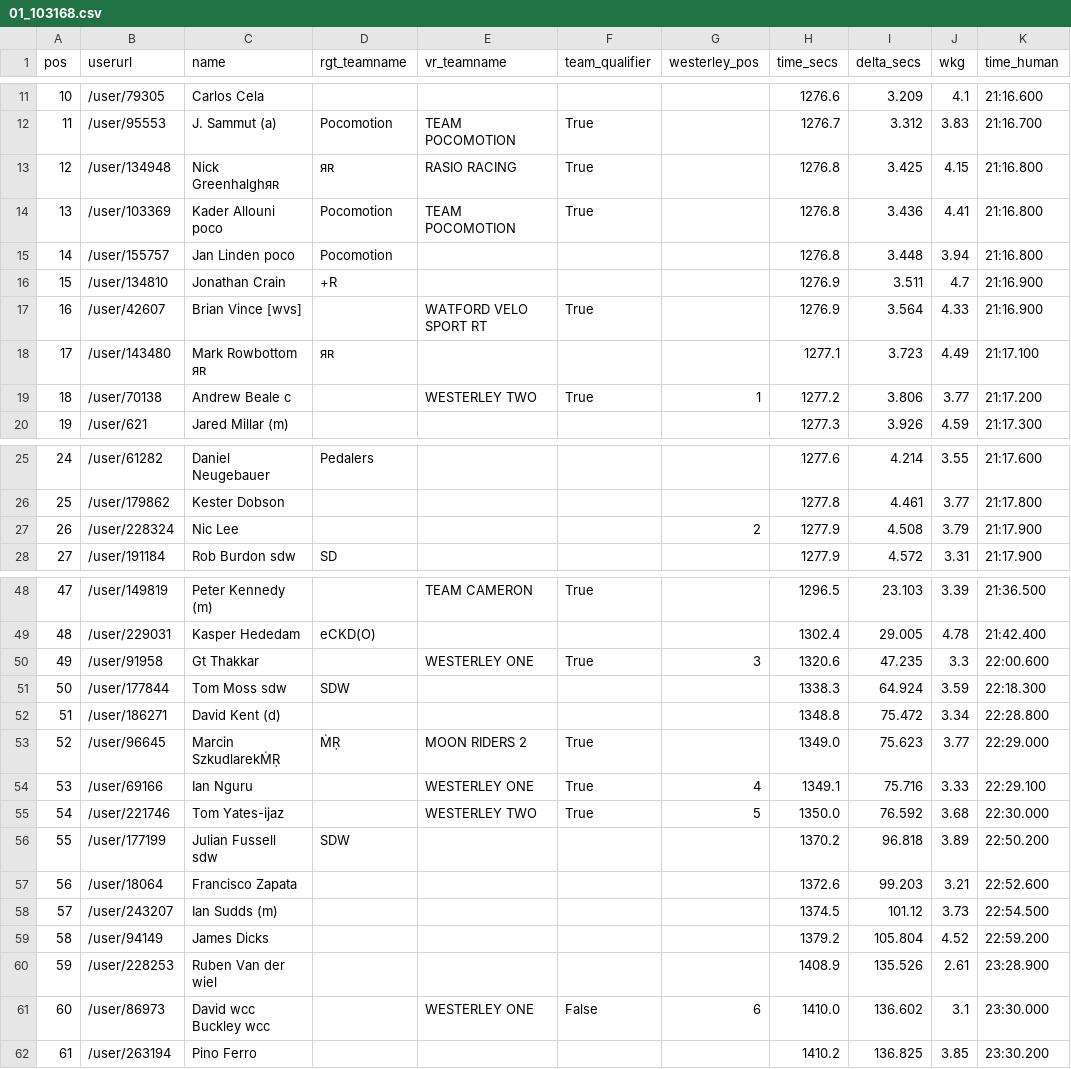
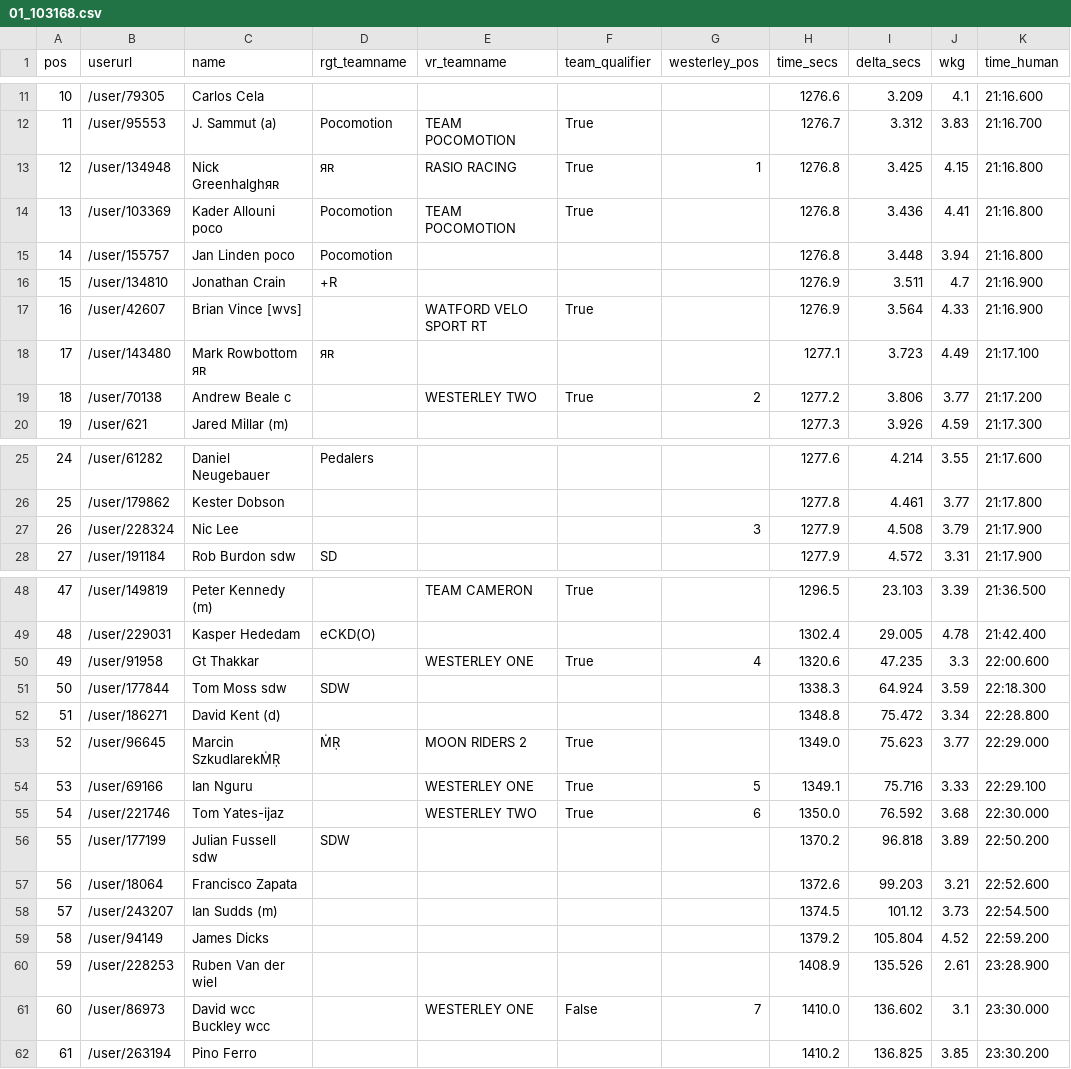
Before and after one commit to bucko909/westerley_rgt_results, a CSV file: out/01_103168.csv, drawn as a sheet; only a part is shown, gaps mark what is left out; the diff covers the shown part only; the diff names each change by its address in the sheet, - before the commit and + after, or states it on an @@ line.

```diff
--- a/out/01_103168.csv
+++ b/out/01_103168.csv
-G13 (westerley_pos): (empty)
+G13 (westerley_pos): 1
-G19 (westerley_pos): 1
+G19 (westerley_pos): 2
-G27 (westerley_pos): 2
+G27 (westerley_pos): 3
-G50 (westerley_pos): 3
+G50 (westerley_pos): 4
-G54 (westerley_pos): 4
+G54 (westerley_pos): 5
-G55 (westerley_pos): 5
+G55 (westerley_pos): 6
-G61 (westerley_pos): 6
+G61 (westerley_pos): 7
```
Also changed, not shown: 3 edited cells elsewhere in this file, data/westerley.csv, out/01_103168_westerley_cumulative.csv, 8 other files.
